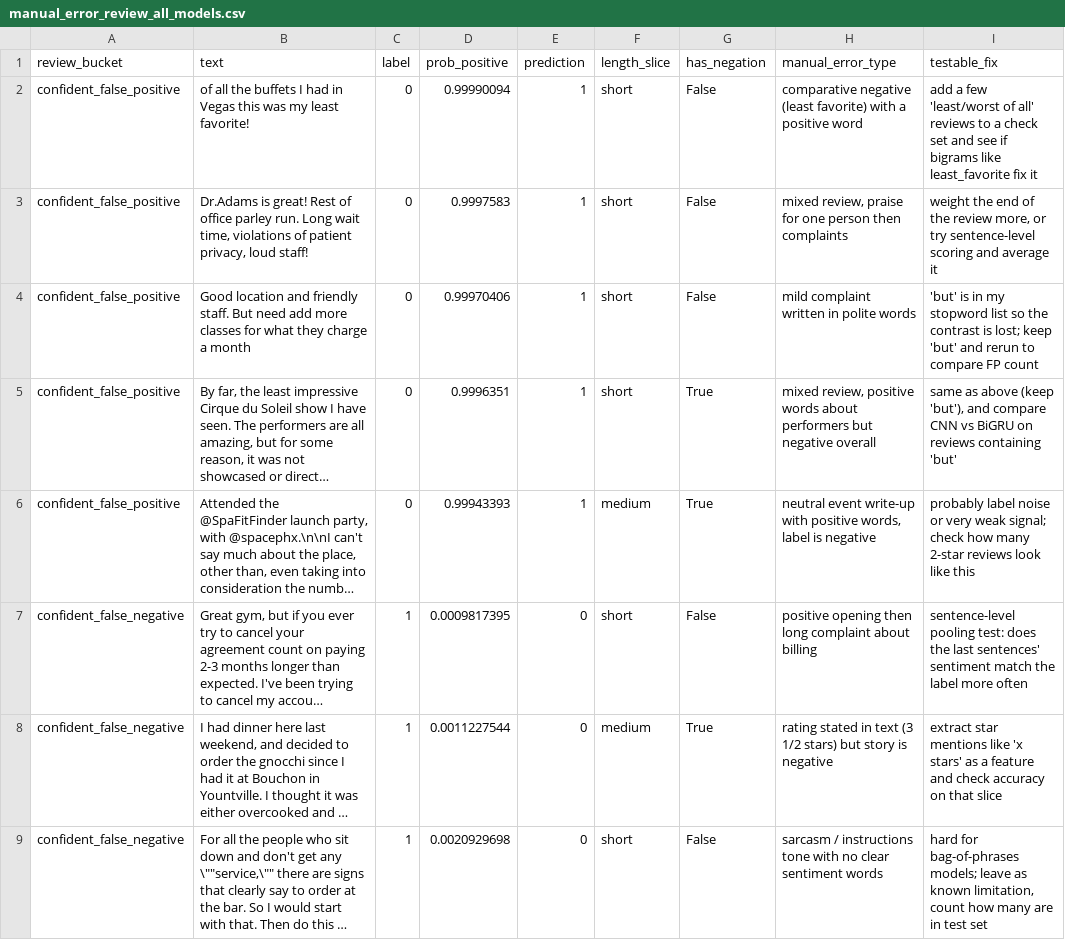
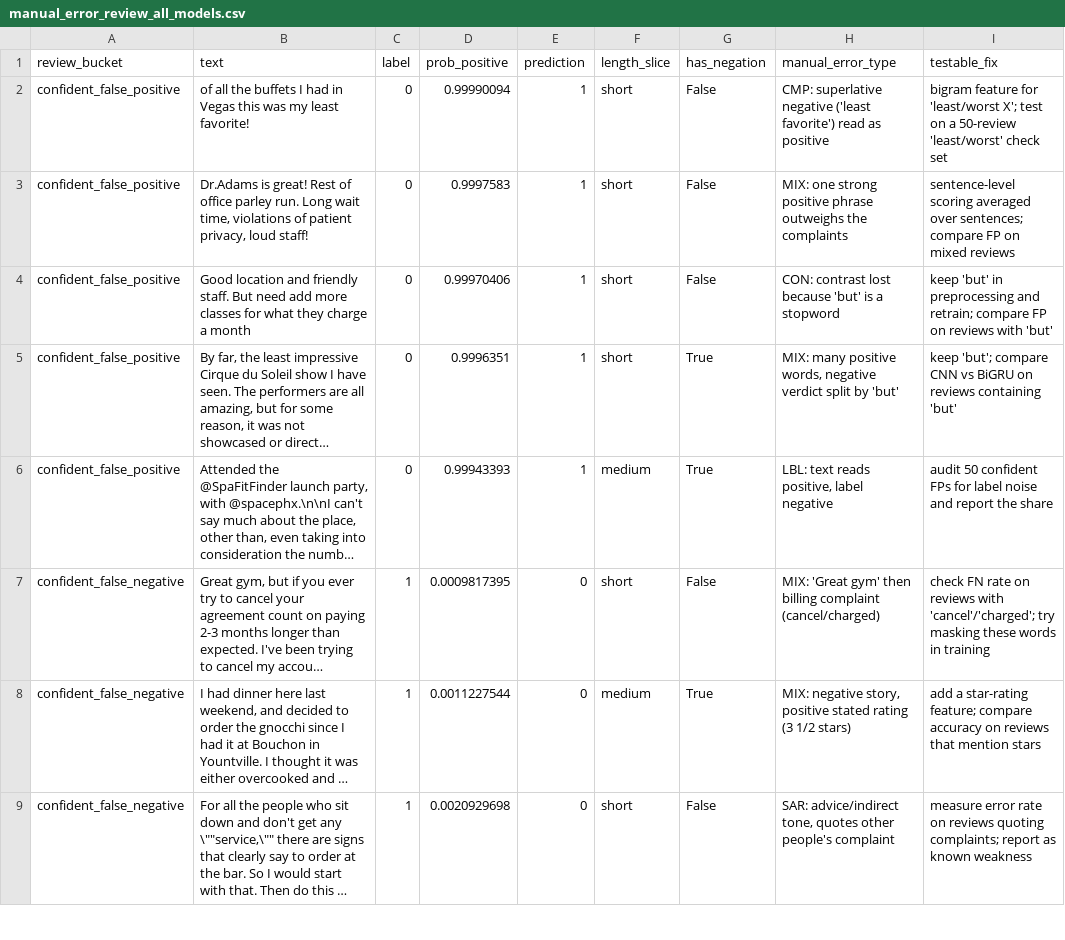
Before and after one commit to Ashley96yy/DATA266_Pair41_Lab1, a CSV file: task2_sentiment/Pratiksha_Kaushik/outputs/manual_error_review_all_models.csv, drawn as a sheet; only a part is shown; long unchanged cells end in …; the diff covers the shown part only; the diff names each change by its address in the sheet, - before the commit and + after, or states it on an @@ line.

Commit message:
Task 2: add detailed manual review of 20 CNN errors with error types, explanations and testable fixes

```diff
--- a/task2_sentiment/Pratiksha_Kaushik/outputs/manual_error_review_all_models.csv
+++ b/task2_sentiment/Pratiksha_Kaushik/outputs/manual_error_review_all_models.csv
-H2 (manual_error_type): comparative negative (least favorite) with a positive word
+H2 (manual_error_type): CMP: superlative negative ('least favorite') read as positive
-I2 (testable_fix): add a few 'least/worst of all' reviews to a check set and see if bigrams like least_favorite fix it
+I2 (testable_fix): bigram feature for 'least/worst X'; test on a 50-review 'least/worst' check set
-H3 (manual_error_type): mixed review, praise for one person then complaints
+H3 (manual_error_type): MIX: one strong positive phrase outweighs the complaints
-I3 (testable_fix): weight the end of the review more, or try sentence-level scoring and average it
+I3 (testable_fix): sentence-level scoring averaged over sentences; compare FP on mixed reviews
-H4 (manual_error_type): mild complaint written in polite words
+H4 (manual_error_type): CON: contrast lost because 'but' is a stopword
-I4 (testable_fix): 'but' is in my stopword list so the contrast is lost; keep 'but' and rerun to compare FP count
+I4 (testable_fix): keep 'but' in preprocessing and retrain; compare FP on reviews with 'but'
-H5 (manual_error_type): mixed review, positive words about performers but negative overall
+H5 (manual_error_type): MIX: many positive words, negative verdict split by 'but'
-I5 (testable_fix): same as above (keep 'but'), and compare CNN…
+I5 (testable_fix): keep 'but'; compare CNN…
-H6 (manual_error_type): neutral event write-up with positive words, label is negative
+H6 (manual_error_type): LBL: text reads positive, label negative
-I6 (testable_fix): probably label noise or very weak signal; check how many 2-star reviews look like this
+I6 (testable_fix): audit 50 confident FPs for label noise and report the share
-H7 (manual_error_type): positive opening then long complaint about billing
+H7 (manual_error_type): MIX: 'Great gym' then billing complaint (cancel/charged)
-I7 (testable_fix): sentence-level pooling test: does the last sentences' sentiment match the label more often
+I7 (testable_fix): check FN rate on reviews with 'cancel'/'charged'; try masking these words in training
-H8 (manual_error_type): rating stated in text (3 1/2 stars) but story is negative
+H8 (manual_error_type): MIX: negative story, positive stated rating (3 1/2 stars)
-I8 (testable_fix): extract star mentions like 'x stars' as a feature and check accuracy on that slice
+I8 (testable_fix): add a star-rating feature; compare accuracy on reviews that mention stars
-H9 (manual_error_type): sarcasm / instructions tone with no clear sentiment words
+H9 (manual_error_type): SAR: advice/indirect tone, quotes other people's complaint
-I9 (testable_fix): hard for bag-of-phrases models; leave as known limitation, count how many are in test set
+I9 (testable_fix): measure error rate on reviews quoting complaints; report as known weakness
```
Also changed, not shown: 24 edited cells elsewhere in this file, 6 other files.
